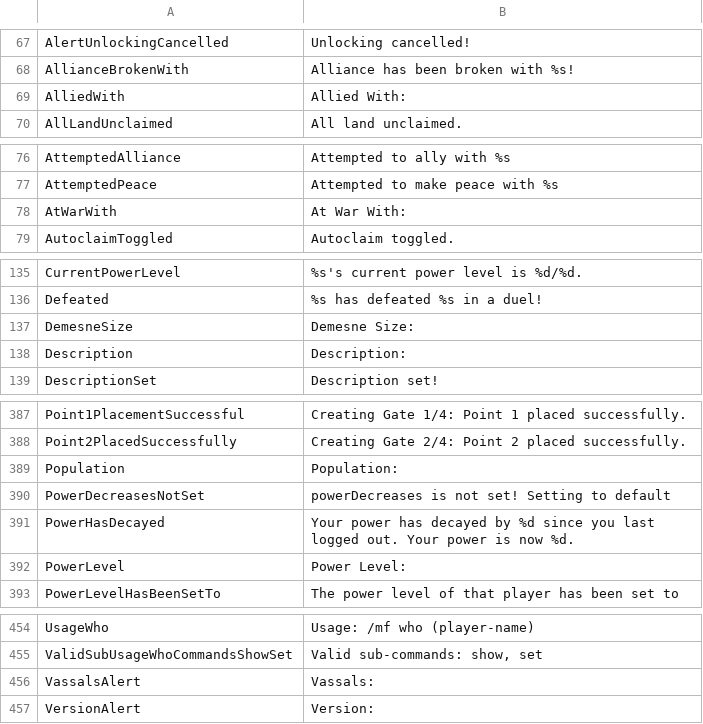
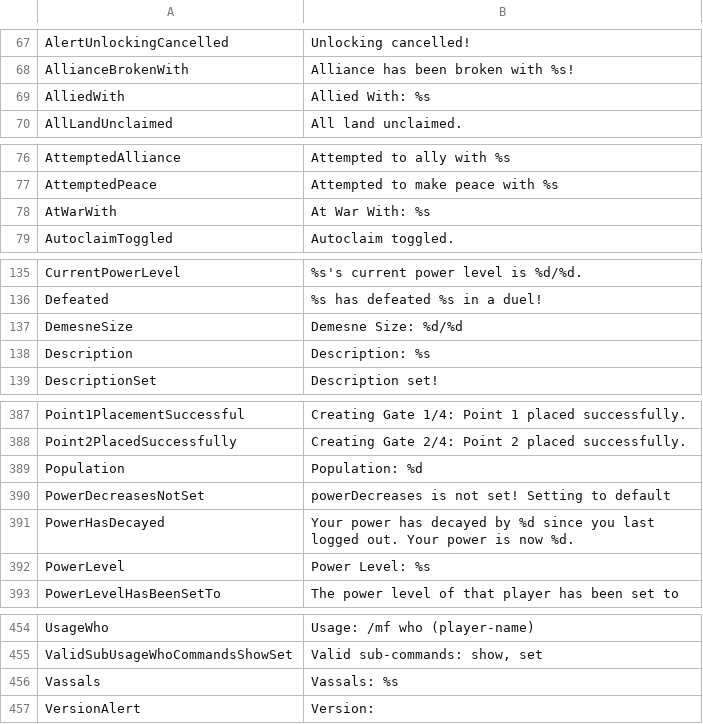
Before and after one commit to Dans-Plugins/Medieval-Factions, a TSV file: src/main/resources/en-us.tsv, drawn as a sheet; only a part is shown, gaps mark what is left out; the diff covers the shown part only.

```diff
--- a/src/main/resources/en-us.tsv
+++ b/src/main/resources/en-us.tsv
@@ -68,3 +68,3 @@ AlertUnlockingCancelled	Unlocking cancelled!
 AllianceBrokenWith	Alliance has been broken with %s!
-AlliedWith	Allied With:
+AlliedWith	Allied With: %s
 AllLandUnclaimed	All land unclaimed.
@@ -77,3 +77,3 @@ AttemptedAlliance	Attempted to ally with %s
 AttemptedPeace	Attempted to make peace with %s
-AtWarWith	At War With:
+AtWarWith	At War With: %s
 AutoclaimToggled	Autoclaim toggled.
@@ -136,4 +136,4 @@ CurrentPowerLevel	%s's current power level is %d/%d.
 Defeated	%s has defeated %s in a duel!
-DemesneSize	Demesne Size:
-Description	Description:
+DemesneSize	Demesne Size: %d/%d
+Description	Description: %s
 DescriptionSet	Description set!
@@ -388,6 +388,6 @@ Point1PlacementSuccessful	Creating Gate 1/4: Point 1 placed successfully.
 Point2PlacedSuccessfully	Creating Gate 2/4: Point 2 placed successfully.
-Population	Population:
+Population	Population: %d
 PowerDecreasesNotSet	powerDecreases is not set! Setting to default
 PowerHasDecayed	Your power has decayed by %d since you last logged out. Your power is now %d.
-PowerLevel	Power Level:
+PowerLevel	Power Level: %s
 PowerLevelHasBeenSetTo	The power level of that player has been set to
@@ -455,3 +455,3 @@ UsageWho	Usage: /mf who (player-name)
 ValidSubUsageWhoCommandsShowSet	Valid sub-commands: show, set
-VassalsAlert	Vassals:
+Vassals	Vassals: %s
 VersionAlert	Version:
```
Also changed, not shown: 4 edited cells elsewhere in this file, 1 other file.
